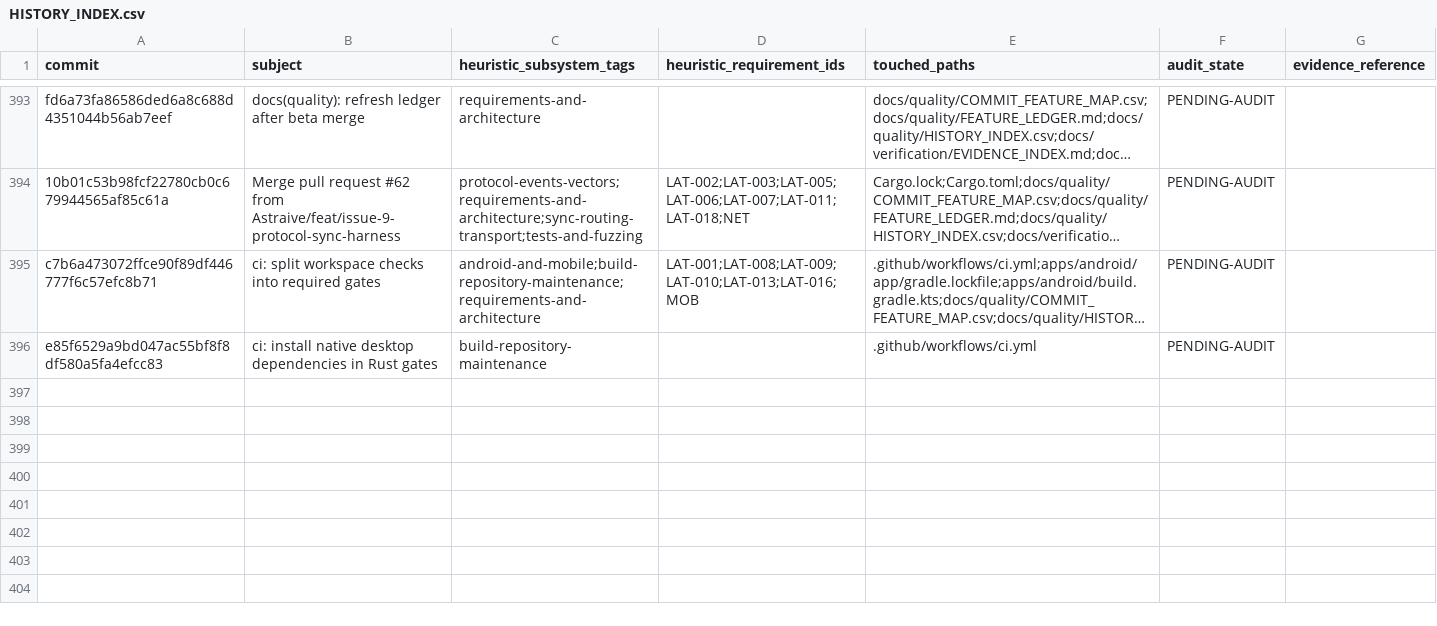
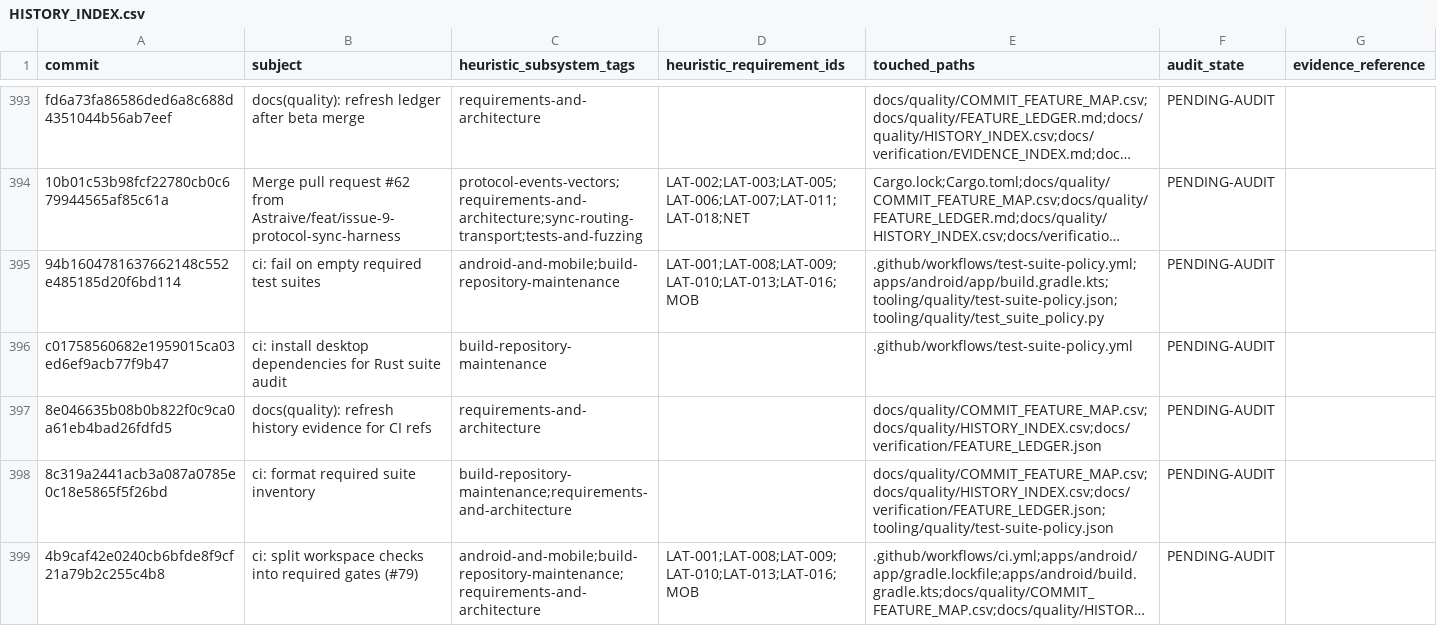
Before and after one commit to Astraive/lattice, a CSV file: docs/quality/HISTORY_INDEX.csv, drawn as a sheet; only a part is shown, gaps mark what is left out; long unchanged cells end in …; removed rows and columns are numbered as before the commit, all else as after; the diff names each change by its address in the sheet, - before the commit and + after, or states it on an @@ line.

Commit message:
ci: fail on empty required test suites (#80)
* ci: fail on empty required test suites

* ci: install desktop dependencies for Rust suite audit

* docs(quality): refresh history evidence for CI refs

* ci: format required suite inventory

```diff
--- a/docs/quality/HISTORY_INDEX.csv
+++ b/docs/quality/HISTORY_INDEX.csv
+row 395: 94b1604781637662148c552e485185d20f6bd114 | ci: fail on empty required test suites | android-and-mobile;build-repository-maintenance | LAT-001;LAT-008;LAT-009;LAT-010;LAT-013;LAT-016;MOB | .github/workflows/test-suite-policy.yml;apps/android/app/build.gradle.kts;tooling/quality/test-suite-policy.json;tooling/quality/test_suite_policy.py | PENDING-AUDIT
+row 396: c01758560682e1959015ca03ed6ef9acb77f9b47 | ci: install desktop dependencies for Rust suite audit | build-repository-maintenance |  | .github/workflows/test-suite-policy.yml | PENDING-AUDIT
+row 397: 8e046635b08b0b822f0c9ca0a61eb4bad26fdfd5 | docs(quality): refresh history evidence for CI refs | requirements-and-architecture |  | docs/quality/COMMIT_FEATURE_MAP.csv;docs/quality/HISTORY_INDEX.csv;docs/verification/FEATURE_LEDGER.json | PENDING-AUDIT
+row 398: 8c319a2441acb3a087a0785e0c18e5865f5f26bd | ci: format required suite inventory | build-repository-maintenance;requirements-and-architecture |  | docs/quality/COMMIT_FEATURE_MAP.csv;docs/quality/HISTORY_INDEX.csv;docs/verification/FEATURE_LEDGER.json;tooling/quality/test-suite-policy.json | PENDING-AUDIT
-A399 (commit): c7b6a473072ffce90f89df446777f6c57efc8b71
+A399 (commit): 4b9caf42e0240cb6bfde8f9cf21a79b2c255c4b8
-B399 (subject): …required gates
+B399 (subject): …required gates (#79)
-row 396: e85f6529a9bd047ac55bf8f8df580a5fa4efcc83 | ci: install native desktop dependencies in Rust gates | build-repository-maintenance |  | .github/workflows/ci.yml | PENDING-AUDIT
```
Also changed, not shown: docs/quality/COMMIT_FEATURE_MAP.csv, 5 other files.
